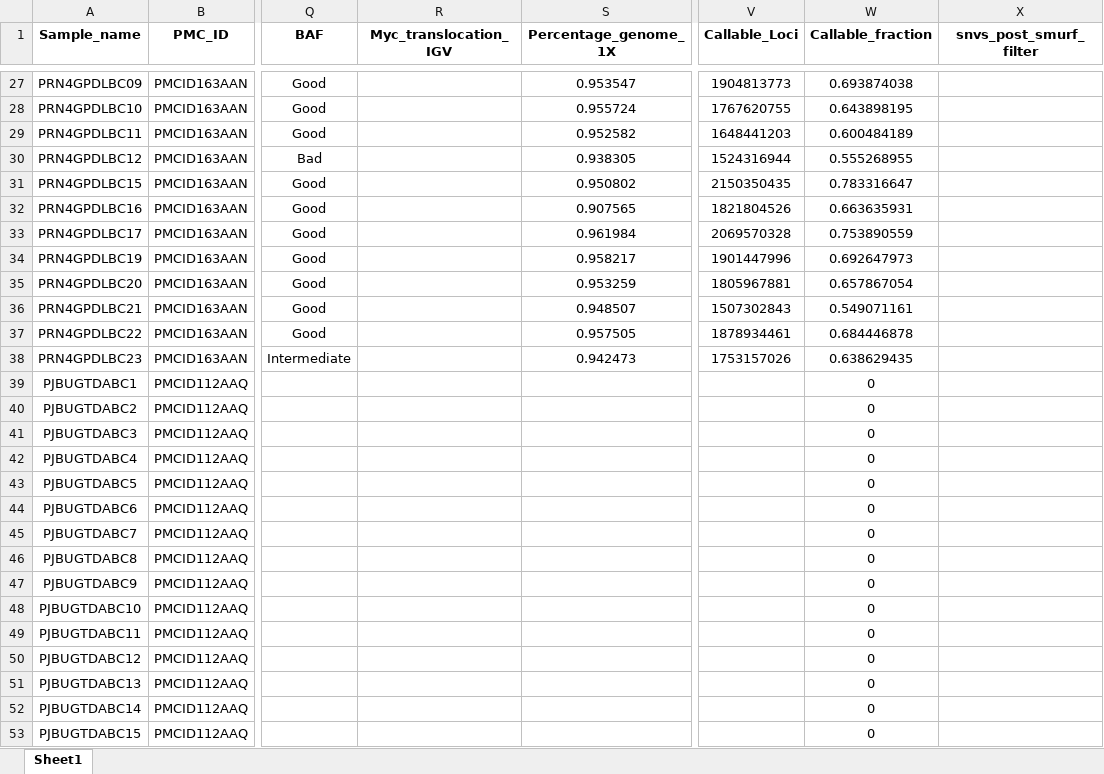
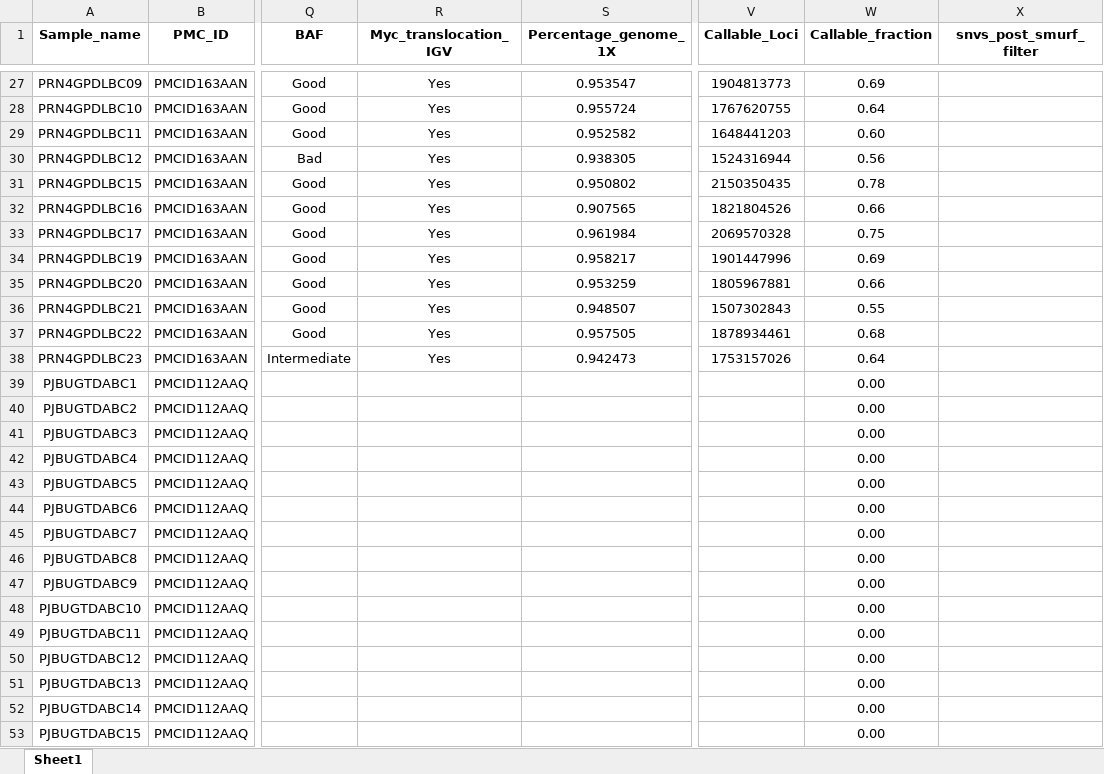
Before and after one commit to ProjectsVanBox/Burkitt_scWGS, an Excel workbook: 1_Input/Sample_overview.xlsx, sheet Sheet1, drawn as a sheet; only a part is shown, gaps mark what is left out; values as stored, in another font and other column widths than the file's, no borders; the diff covers the shown part only; the diff names each change by its address in the sheet, - before the commit and + after, or states it on an @@ line.

Commit message:
Added myc translocation info

```diff
--- a/1_Input/Sample_overview.xlsx (sheet Sheet1)
+++ b/1_Input/Sample_overview.xlsx (sheet Sheet1)
-R27:R38 (Myc_translocation_IGV): (empty)
+R27:R38 (Myc_translocation_IGV): Yes
-W27 (Callable_fraction): 0.693874038
+W27 (Callable_fraction): 0.69
-W28 (Callable_fraction): 0.643898195
+W28 (Callable_fraction): 0.64
-W29 (Callable_fraction): 0.600484189
+W29 (Callable_fraction): 0.60
-W30 (Callable_fraction): 0.555268955
+W30 (Callable_fraction): 0.56
-W31 (Callable_fraction): 0.783316647
+W31 (Callable_fraction): 0.78
-W32 (Callable_fraction): 0.663635931
+W32 (Callable_fraction): 0.66
-W33 (Callable_fraction): 0.753890559
+W33 (Callable_fraction): 0.75
-W34 (Callable_fraction): 0.692647973
+W34 (Callable_fraction): 0.69
-W35 (Callable_fraction): 0.657867054
+W35 (Callable_fraction): 0.66
-W36 (Callable_fraction): 0.549071161
+W36 (Callable_fraction): 0.55
-W37 (Callable_fraction): 0.684446878
+W37 (Callable_fraction): 0.68
-W38 (Callable_fraction): 0.638629435
+W38 (Callable_fraction): 0.64
-W39:W53 (Callable_fraction): 0
+W39:W53 (Callable_fraction): 0.00
```
Also changed, not shown: 404 edited cells elsewhere in this sheet.
